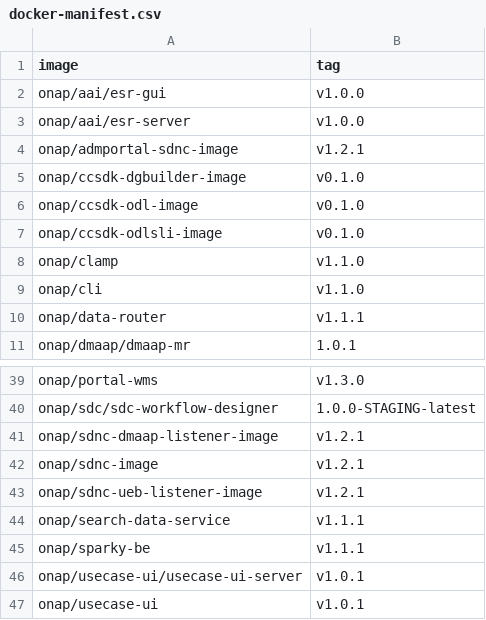
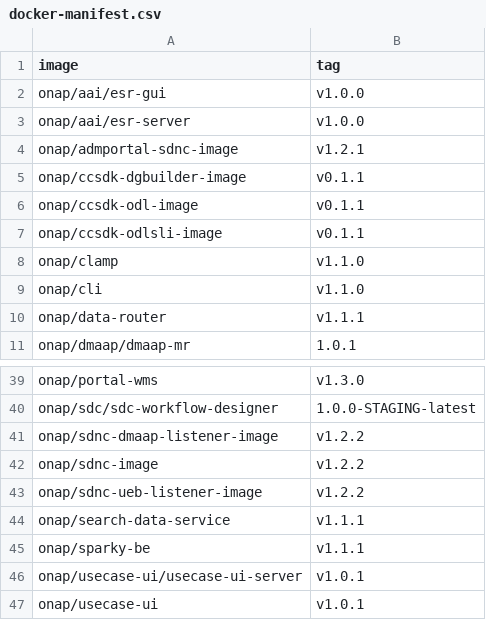
Before and after one commit to onap/integration, a CSV file: version-manifest/src/main/resources/docker-manifest.csv, drawn as a sheet; only a part is shown, gaps mark what is left out.

```diff
--- a/version-manifest/src/main/resources/docker-manifest.csv
+++ b/version-manifest/src/main/resources/docker-manifest.csv
@@ -4,5 +4,5 @@ onap/aai/esr-server,v1.0.0
 onap/admportal-sdnc-image,v1.2.1
-onap/ccsdk-dgbuilder-image,v0.1.0
-onap/ccsdk-odl-image,v0.1.0
-onap/ccsdk-odlsli-image,v0.1.0
+onap/ccsdk-dgbuilder-image,v0.1.1
+onap/ccsdk-odl-image,v0.1.1
+onap/ccsdk-odlsli-image,v0.1.1
 onap/clamp,v1.1.0
@@ -40,5 +40,5 @@ onap/portal-wms,v1.3.0
 onap/sdc/sdc-workflow-designer,1.0.0-STAGING-latest
-onap/sdnc-dmaap-listener-image,v1.2.1
-onap/sdnc-image,v1.2.1
-onap/sdnc-ueb-listener-image,v1.2.1
+onap/sdnc-dmaap-listener-image,v1.2.2
+onap/sdnc-image,v1.2.2
+onap/sdnc-ueb-listener-image,v1.2.2
 onap/search-data-service,v1.1.1
```
Also changed, not shown: version-manifest/src/main/resources/java-manifest.csv.
